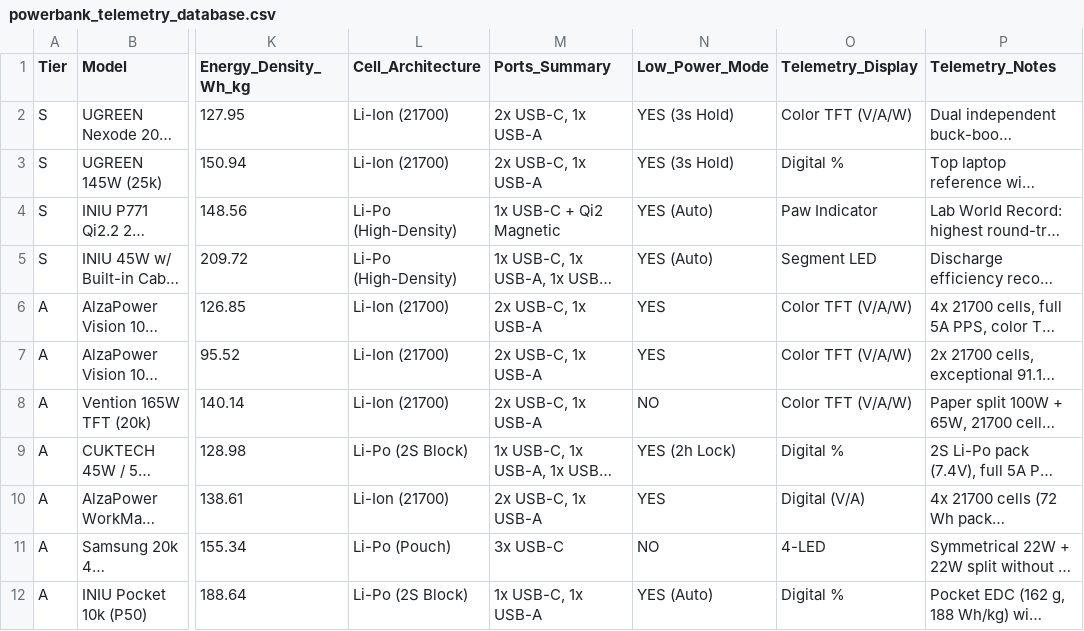
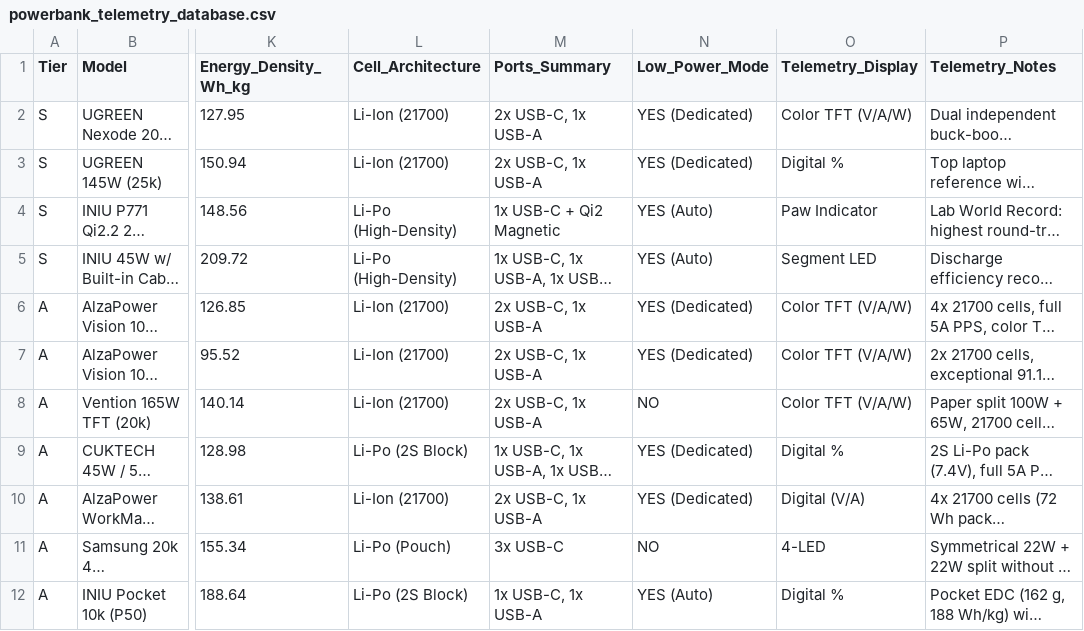
Before and after one commit to TomikBrumik/powerbank-telemetry-lab, a CSV file: powerbank_telemetry_database.csv, drawn as a sheet; only a part is shown, gaps mark what is left out; long unchanged cells end in …; the diff covers the shown part only; the diff names each change by its address in the sheet, - before the commit and + after, or states it on an @@ line.

Commit message:
Update powerbank_telemetry_database.csv

```diff
--- a/powerbank_telemetry_database.csv
+++ b/powerbank_telemetry_database.csv
-N2:N3 (Low_Power_Mode): YES (3s Hold)
+N2:N3 (Low_Power_Mode): YES (Dedicated)
-N6:N7 (Low_Power_Mode): YES
+N6:N7 (Low_Power_Mode): YES (Dedicated)
-N9 (Low_Power_Mode): YES (2h Lock)
+N9 (Low_Power_Mode): YES (Dedicated)
-N10 (Low_Power_Mode): YES
+N10 (Low_Power_Mode): YES (Dedicated)
```
Also changed, not shown: 1 added row and 6 edited cells elsewhere in this file.
